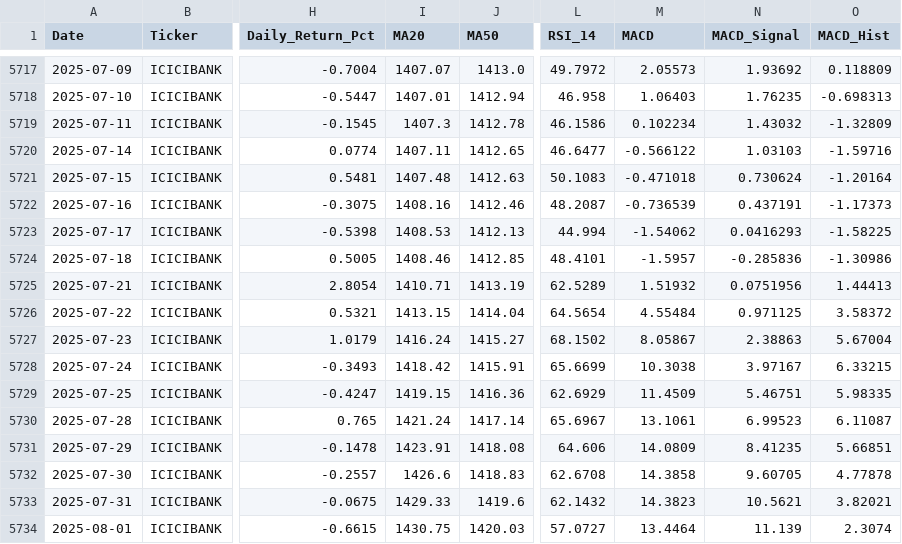
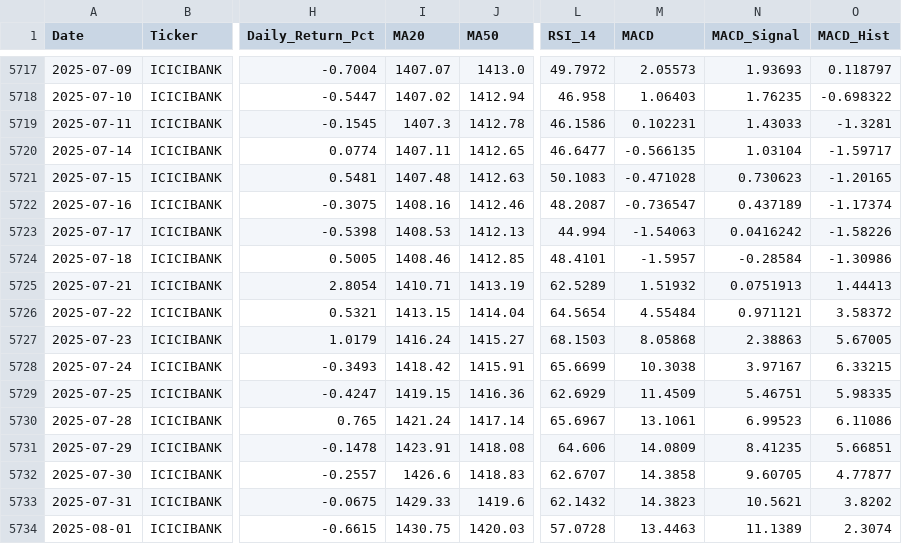
Before and after one commit to wimpypython/nifty-stock-intelligence, a CSV file: data/historical/ICICIBANK.csv, drawn as a sheet; only a part is shown, gaps mark what is left out; the diff covers the shown part only; the diff names each change by its address in the sheet, - before the commit and + after, or states it on an @@ line.

```diff
--- a/data/historical/ICICIBANK.csv
+++ b/data/historical/ICICIBANK.csv
-N5717 (MACD_Signal): 1.93692
+N5717 (MACD_Signal): 1.93693
-O5717 (MACD_Hist): 0.118809
+O5717 (MACD_Hist): 0.118797
-I5718 (MA20): 1407.01
+I5718 (MA20): 1407.02
-O5718 (MACD_Hist): -0.698313
+O5718 (MACD_Hist): -0.698322
-M5719 (MACD): 0.102234
+M5719 (MACD): 0.102231
-N5719 (MACD_Signal): 1.43032
+N5719 (MACD_Signal): 1.43033
-O5719 (MACD_Hist): -1.32809
+O5719 (MACD_Hist): -1.3281
-M5720 (MACD): -0.566122
+M5720 (MACD): -0.566135
-N5720 (MACD_Signal): 1.03103
+N5720 (MACD_Signal): 1.03104
-O5720 (MACD_Hist): -1.59716
+O5720 (MACD_Hist): -1.59717
-M5721 (MACD): -0.471018
+M5721 (MACD): -0.471028
-N5721 (MACD_Signal): 0.730624
+N5721 (MACD_Signal): 0.730623
-O5721 (MACD_Hist): -1.20164
+O5721 (MACD_Hist): -1.20165
-M5722 (MACD): -0.736539
+M5722 (MACD): -0.736547
-N5722 (MACD_Signal): 0.437191
+N5722 (MACD_Signal): 0.437189
-O5722 (MACD_Hist): -1.17373
+O5722 (MACD_Hist): -1.17374
-M5723 (MACD): -1.54062
+M5723 (MACD): -1.54063
-N5723 (MACD_Signal): 0.0416293
+N5723 (MACD_Signal): 0.0416242
-O5723 (MACD_Hist): -1.58225
+O5723 (MACD_Hist): -1.58226
-N5724 (MACD_Signal): -0.285836
+N5724 (MACD_Signal): -0.28584
-N5725 (MACD_Signal): 0.0751956
+N5725 (MACD_Signal): 0.0751913
-N5726 (MACD_Signal): 0.971125
+N5726 (MACD_Signal): 0.971121
-L5727 (RSI_14): 68.1502
+L5727 (RSI_14): 68.1503
-M5727 (MACD): 8.05867
+M5727 (MACD): 8.05868
-O5727 (MACD_Hist): 5.67004
+O5727 (MACD_Hist): 5.67005
-O5730 (MACD_Hist): 6.11087
+O5730 (MACD_Hist): 6.11086
-L5732 (RSI_14): 62.6708
+L5732 (RSI_14): 62.6707
-O5732 (MACD_Hist): 4.77878
+O5732 (MACD_Hist): 4.77877
-O5733 (MACD_Hist): 3.82021
+O5733 (MACD_Hist): 3.8202
-L5734 (RSI_14): 57.0727
+L5734 (RSI_14): 57.0728
-M5734 (MACD): 13.4464
+M5734 (MACD): 13.4463
-N5734 (MACD_Signal): 11.139
+N5734 (MACD_Signal): 11.1389
```
Also changed, not shown: 2 added rows and 116 edited cells elsewhere in this file, data/historical/BAJAJ-AUTO.csv, data/historical/COALINDIA.csv, 42 other files.
